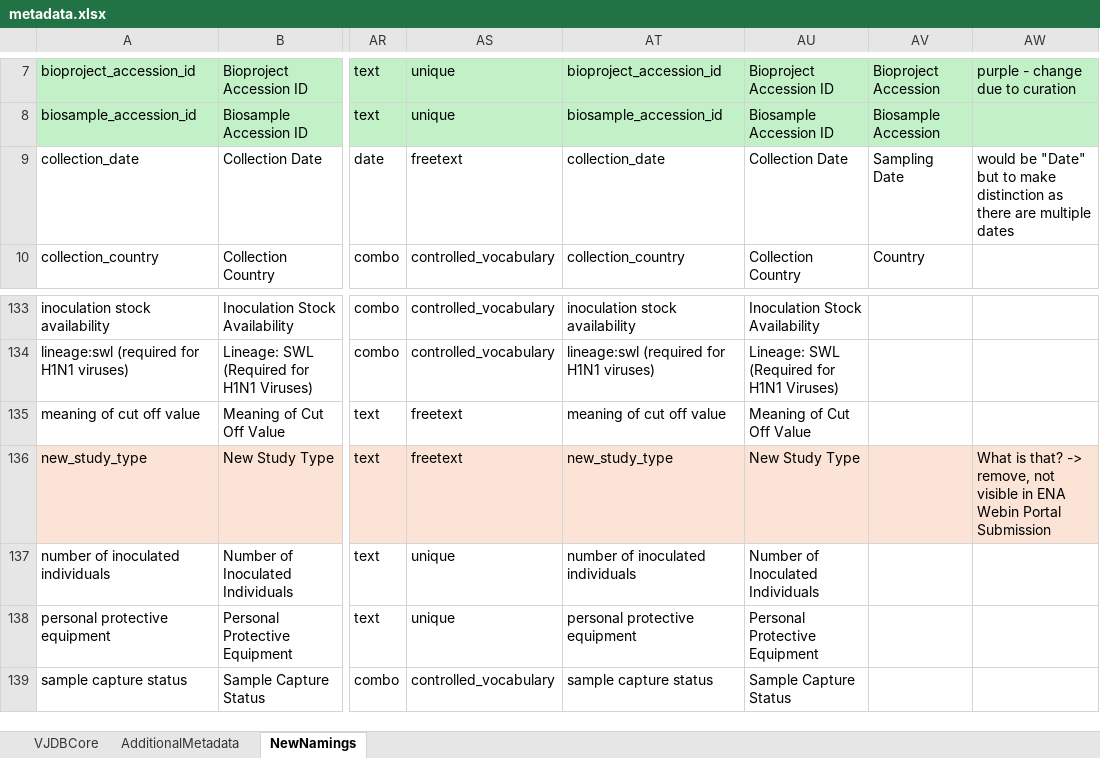
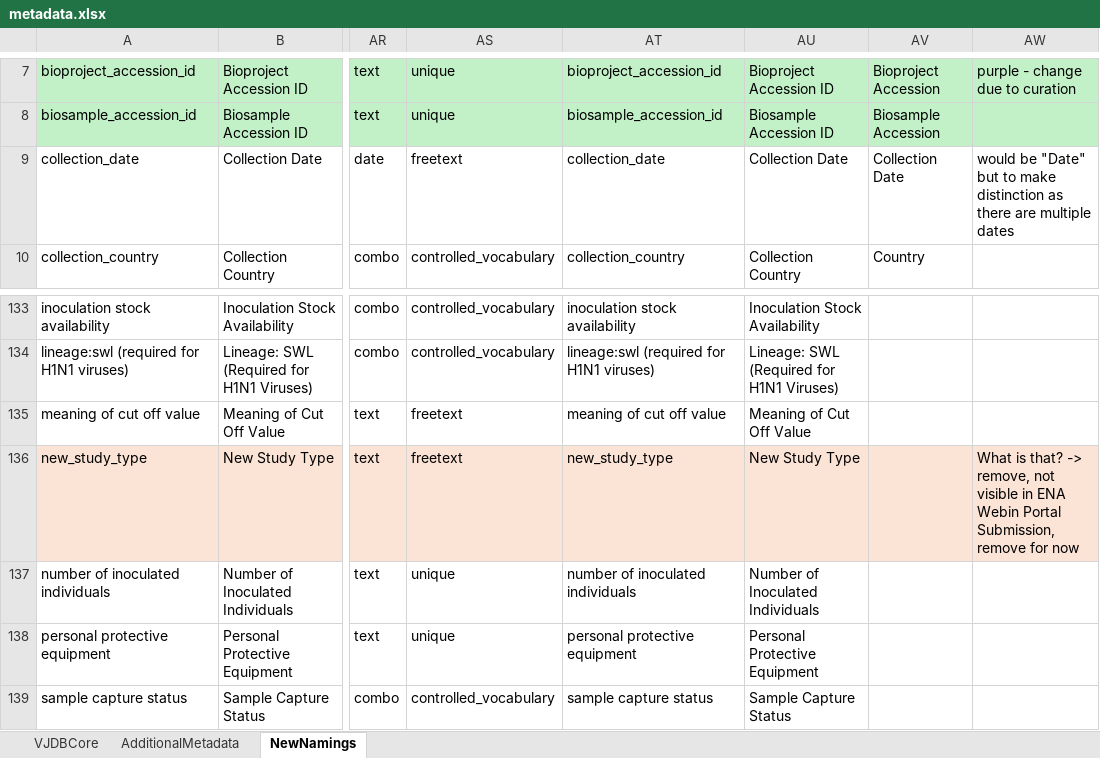
Before and after one commit to bio-informatician/virjendb_metadata, an Excel workbook: metadata.xlsx, sheet NewNamings, drawn as a sheet; only a part is shown, gaps mark what is left out; values as stored, in another font and other column widths than the file's, no borders; conditional formats not drawn; the diff covers the shown part only; the diff names each change by its address in the sheet, - before the commit and + after, or states it on an @@ line.

Commit message:
confirm changes to namings

```diff
--- a/metadata.xlsx (sheet NewNamings)
+++ b/metadata.xlsx (sheet NewNamings)
-AV9: Sampling Date
+AV9: Collection Date
-AW136: …Webin Portal Submission
+AW136: …Webin Portal Submission, remove for now
```
Also changed, not shown: 4 added rows, 25 edited cells and cell formats elsewhere in this sheet.
